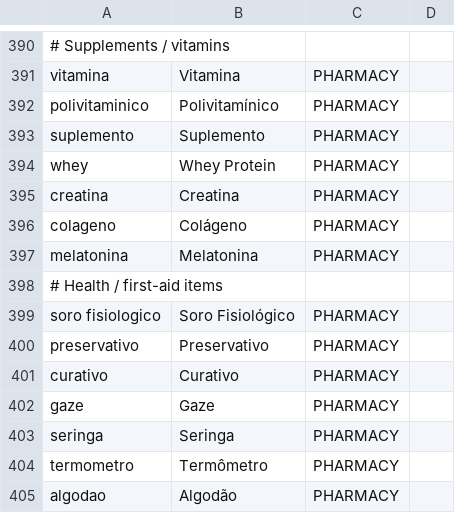
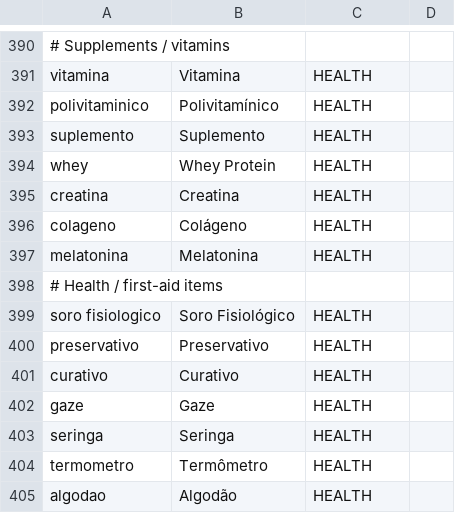
Before and after one commit to XandiVieira/economiz.AI, a CSV file: src/main/resources/seed/product-dictionary.csv, drawn as a sheet; only a part is shown, gaps mark what is left out; the diff covers the shown part only; the diff names each change by its address in the sheet, - before the commit and + after, or states it on an @@ line.

Commit message:
refactor(category): rename PHARMACY->HEALTH + admin segment-classification endpoint
- ProductCategory.PHARMACY renamed to HEALTH (broader: meds/supplements/first-aid);
  MerchantSegment.PHARMACY (store type) unchanged. V36 converts existing rows.
- POST /admin/markets/classify-segments triggers/backfills CNAE classification
  on demand; MarketLocationService returns a per-segment summary.
- Added protected seams (ExpoPushClient.postToExpo, CnpjActivityClient.fetchWithRetry)
  so the response-parsing paths are unit-testable without real HTTP.

```diff
--- a/src/main/resources/seed/product-dictionary.csv
+++ b/src/main/resources/seed/product-dictionary.csv
-C391:C397: PHARMACY
+C391:C397: HEALTH
-C399:C405: PHARMACY
+C399:C405: HEALTH
```
Also changed, not shown: 27 edited cells elsewhere in this file, 14 other files.
